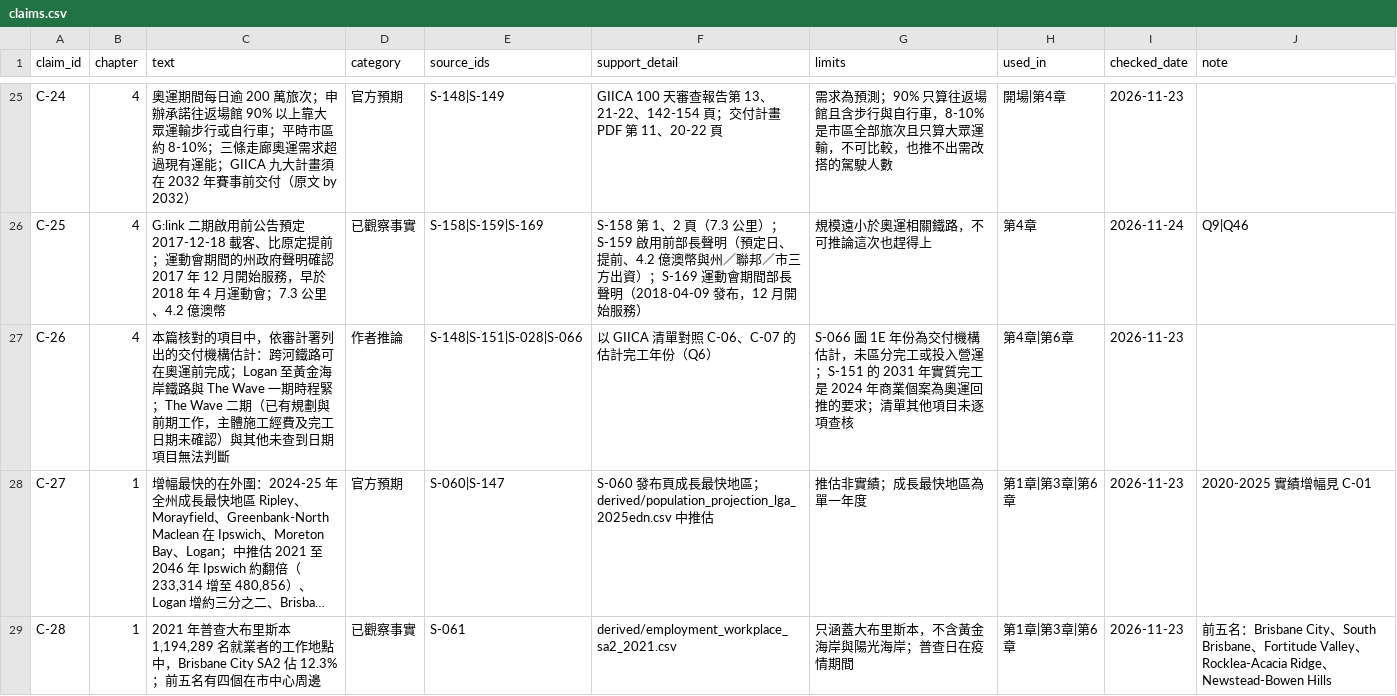
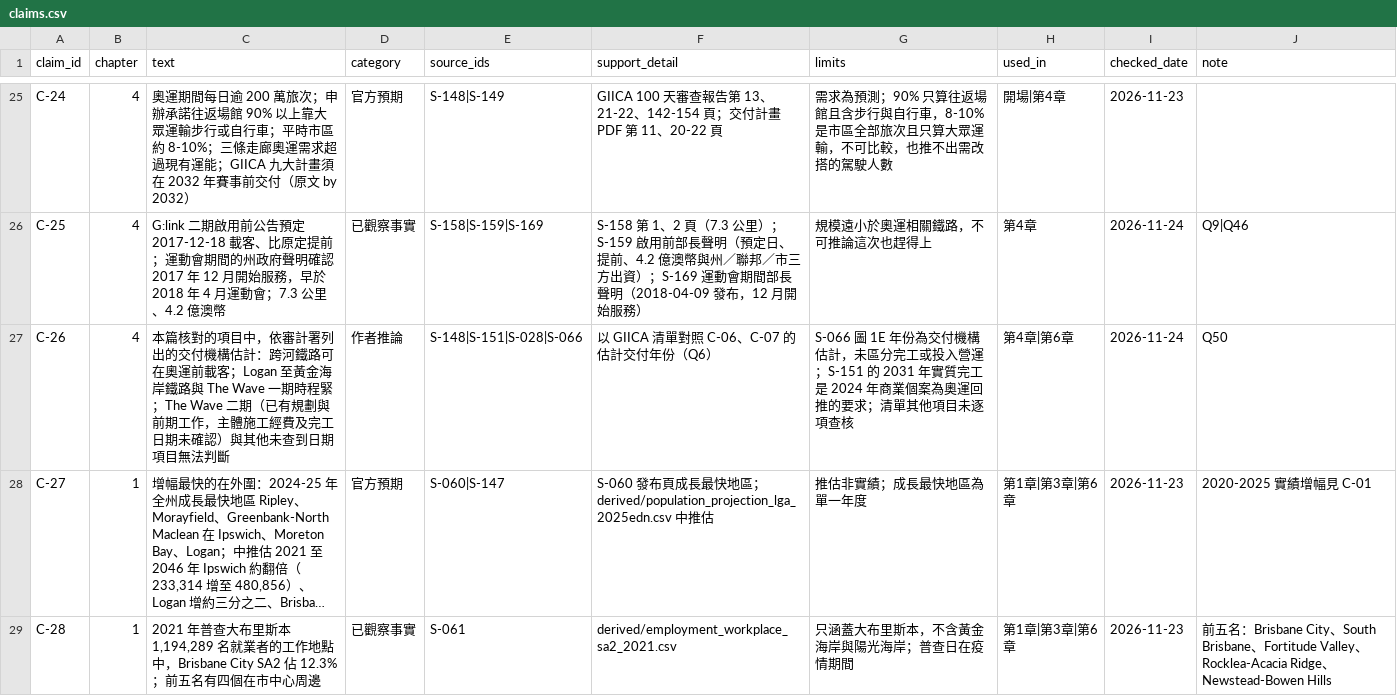
Before and after one commit to loveu8/loveu8.github.io, a CSV file: ai_report/2026/reference/data/brisbane-transport/claims.csv, drawn as a sheet; only a part is shown, gaps mark what is left out; long unchanged cells end in …; the diff names each change by its address in the sheet, - before the commit and + after, or states it on an @@ line.

Commit message:
docs: Brisbane transport Q50, rail years read as estimated delivery years

```diff
--- a/ai_report/2026/reference/data/brisbane-transport/claims.csv
+++ b/ai_report/2026/reference/data/brisbane-transport/claims.csv
-C27 (text): …在奧運前完成；Logan 至黃…
+C27 (text): …在奧運前載客；Logan 至黃…
-F27 (support_detail): 以 GIICA 清單對照 C-06、C-07 的估計完工年份（Q6）
+F27 (support_detail): 以 GIICA 清單對照 C-06、C-07 的估計交付年份（Q6）
-I27 (checked_date): 2026-11-23
+I27 (checked_date): 2026-11-24
-J27 (note): (empty)
+J27 (note): Q50
```
Also changed, not shown: 2 other files.
